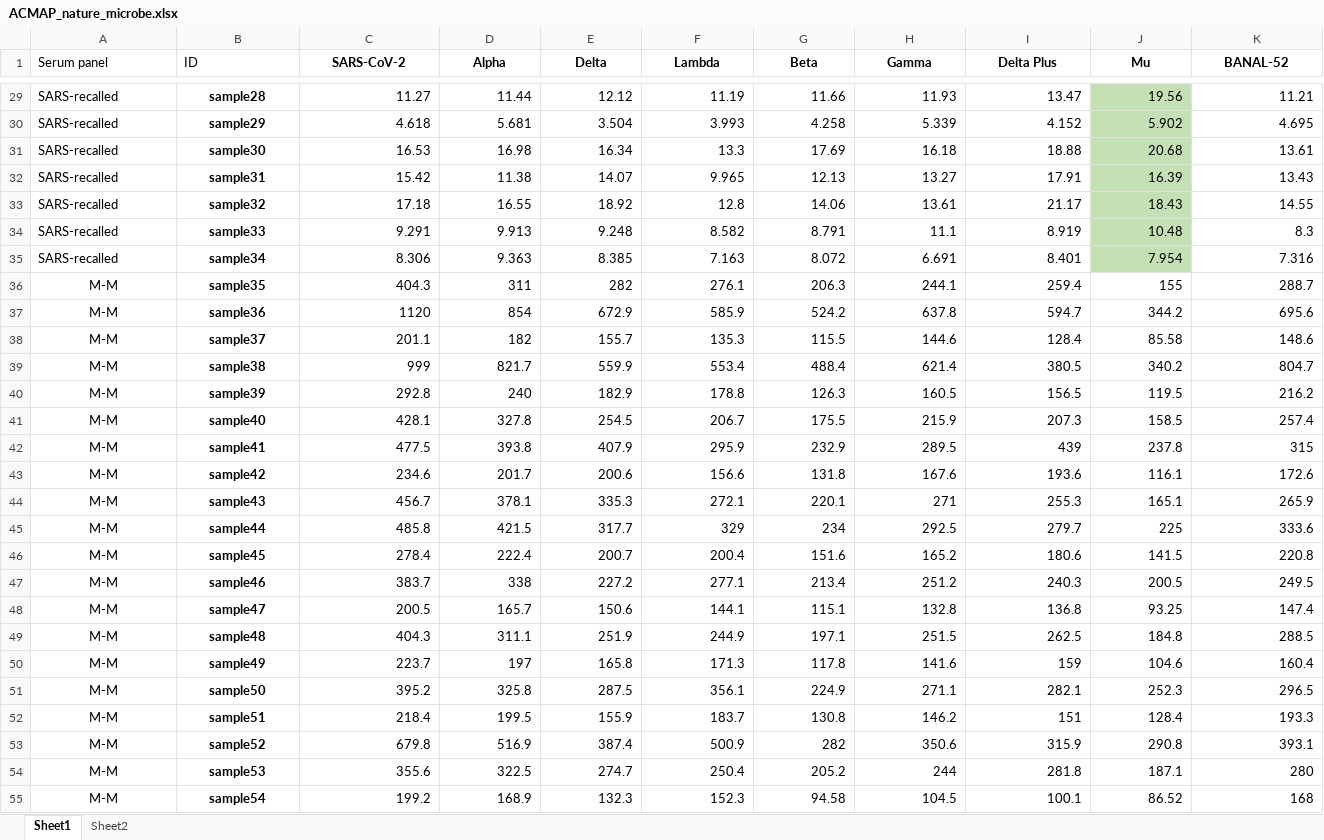
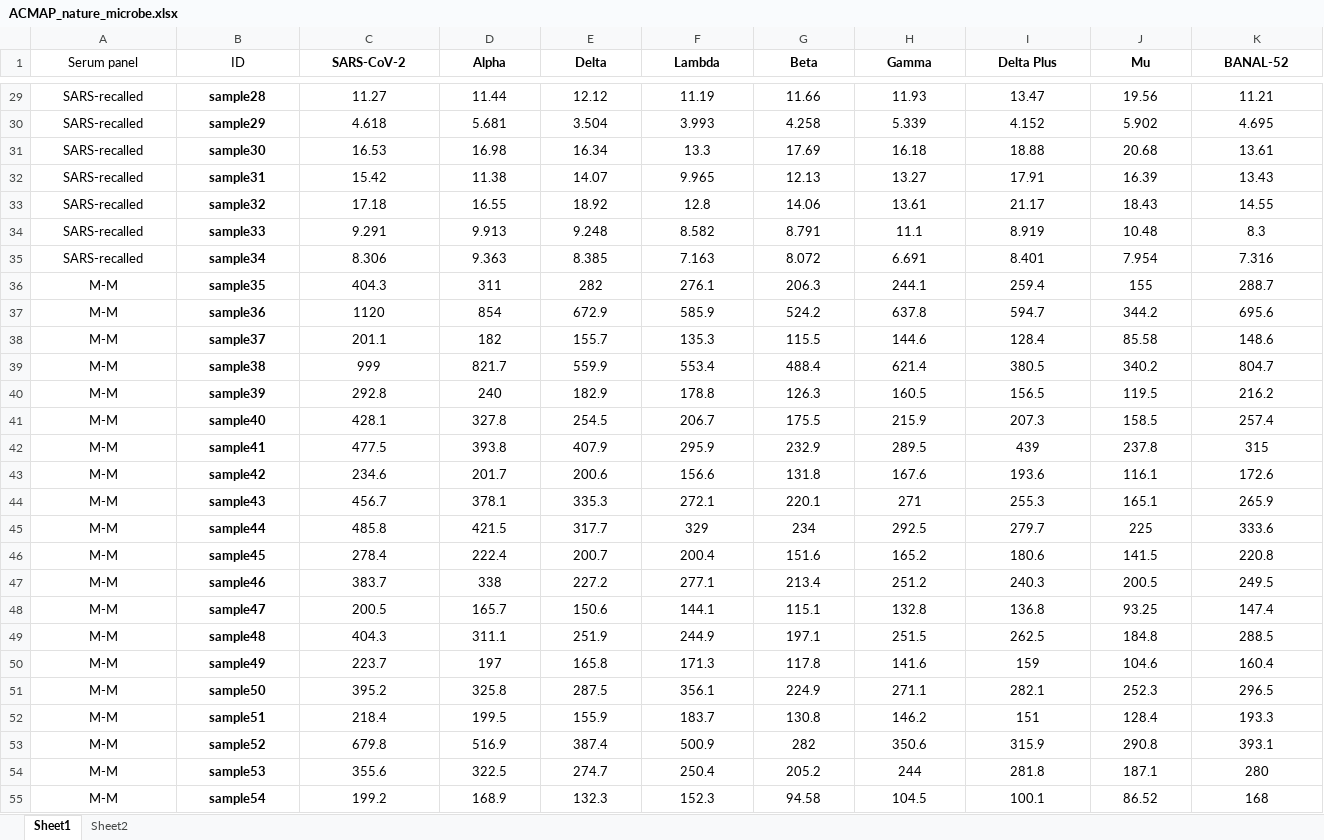
Before and after one commit to Lelouchzhu/OmicronDifferentialEscape, an Excel workbook: ACMAP_nature_microbe.xlsx, sheet Sheet1, drawn as a sheet; only a part is shown, gaps mark what is left out; values as stored, in another font and other column widths than the file's, no borders; the diff covers the shown part only; the diff names each change by its address in the sheet, - before the commit and + after, or states it on an @@ line.

```diff
--- a/ACMAP_nature_microbe.xlsx (sheet Sheet1)
+++ b/ACMAP_nature_microbe.xlsx (sheet Sheet1)
-A1:B1 alignment: left
+A1:B1 alignment: center
-A29:A35 alignment: left
+A29:A35 alignment: center
-C29:K55 alignment: right
+C29:K55 alignment: center
-J29:J35 fill: #C5E0B4
+J29:J35 fill: none
```
Also changed, not shown: cell formats elsewhere in this sheet, sheet Sheet2.
